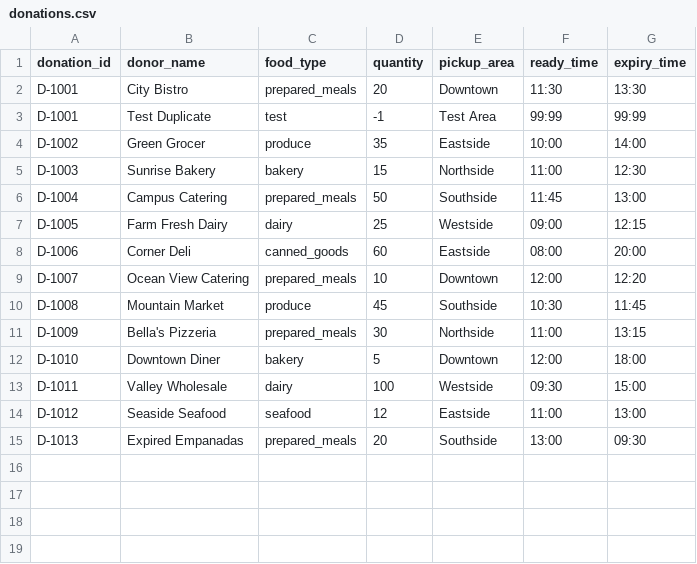
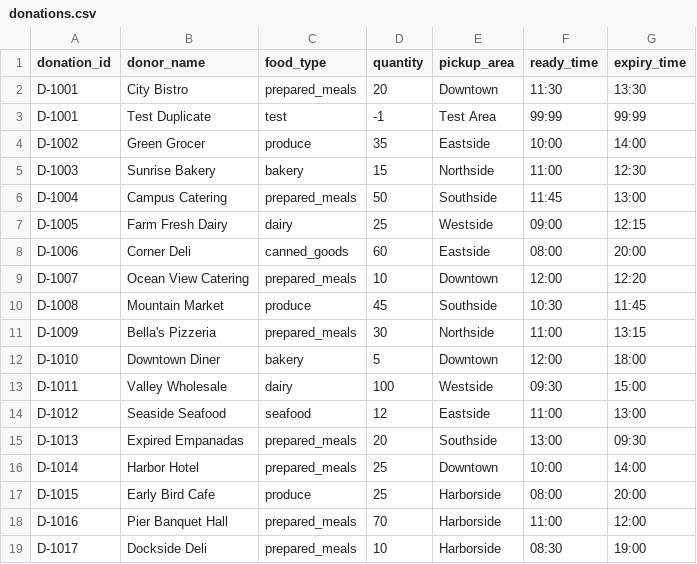
Before and after one commit to noahkim006/cpsc_335_project_1, a CSV file: assets/donations.csv, drawn as a sheet; the diff names each change by its address in the sheet, - before the commit and + after, or states it on an @@ line.

Commit message:
added a couple more data points to the csv files

```diff
--- a/assets/donations.csv
+++ b/assets/donations.csv
+row 16: D-1014 | Harbor Hotel | prepared_meals | 25 | Downtown | 10:00 | 14:00
+row 17: D-1015 | Early Bird Cafe | produce | 25 | Harborside | 08:00 | 20:00
+row 18: D-1016 | Pier Banquet Hall | prepared_meals | 70 | Harborside | 11:00 | 12:00
+row 19: D-1017 | Dockside Deli | prepared_meals | 10 | Harborside | 08:30 | 19:00
```
Also changed, not shown: assets/recipients.csv, assets/volunteers.csv.
